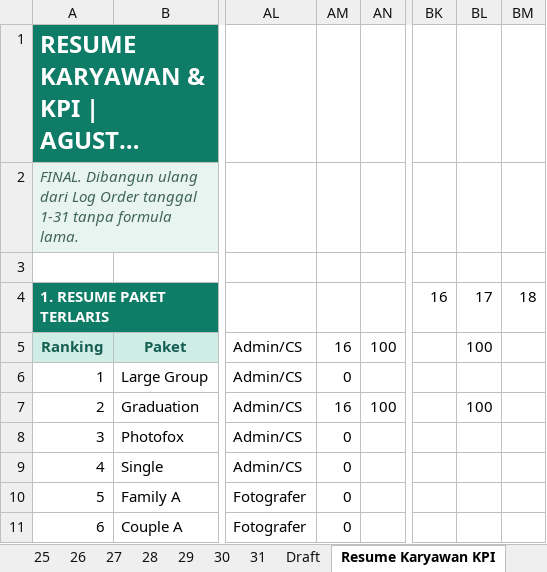
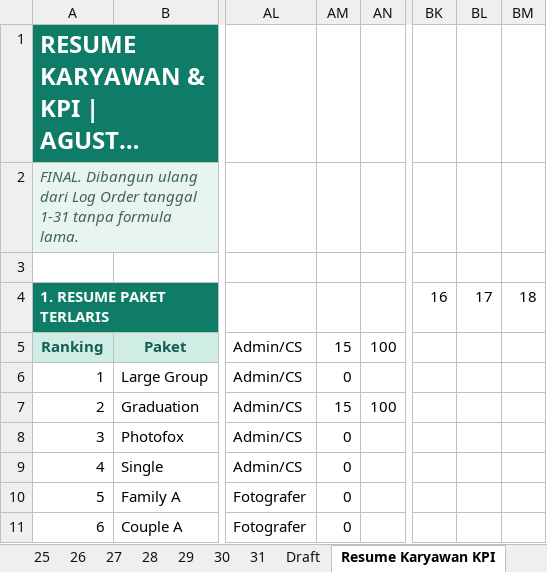
Before and after one commit to whynunuu/FoxeStudio, an Excel workbook: file1_nov.xlsm, sheet Resume Karyawan KPI, drawn as a sheet; only a part is shown, gaps mark what is left out; long unchanged cells end in …; values as stored, in another font and other column widths than the file's, no borders; charts and pictures and conditional formats not drawn; the diff covers the shown part only; the diff names each change by its address in the sheet, - before the commit and + after, or states it on an @@ line.

```diff
--- a/file1_nov.xlsm (sheet Resume Karyawan KPI)
+++ b/file1_nov.xlsm (sheet Resume Karyawan KPI)
-AM5: 16
+AM5: 15
-BL5: 100
+BL5: (empty)
-AM7: 16
+AM7: 15
-BL7: 100
+BL7: (empty)
```
Also changed, not shown: 9 edited cells elsewhere in this sheet, sheet 17, sheet 31, charts or pictures, file2.xlsx, file2_nov.xlsx, 6 other files.
